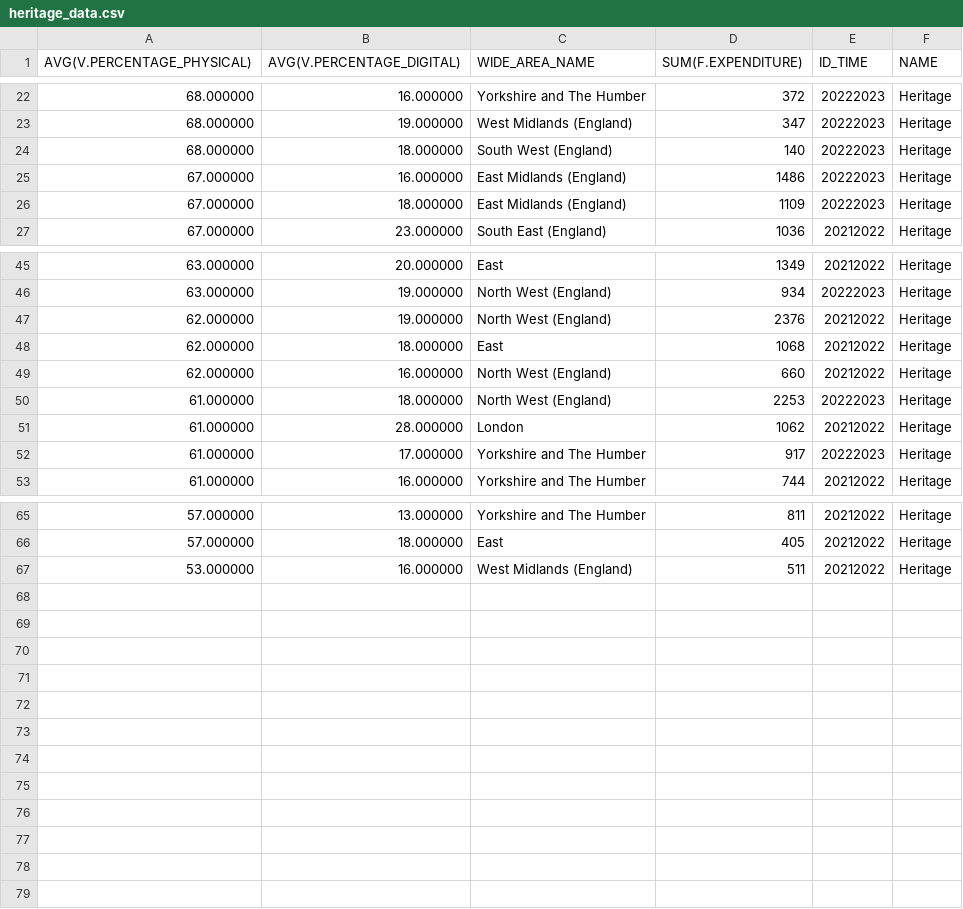
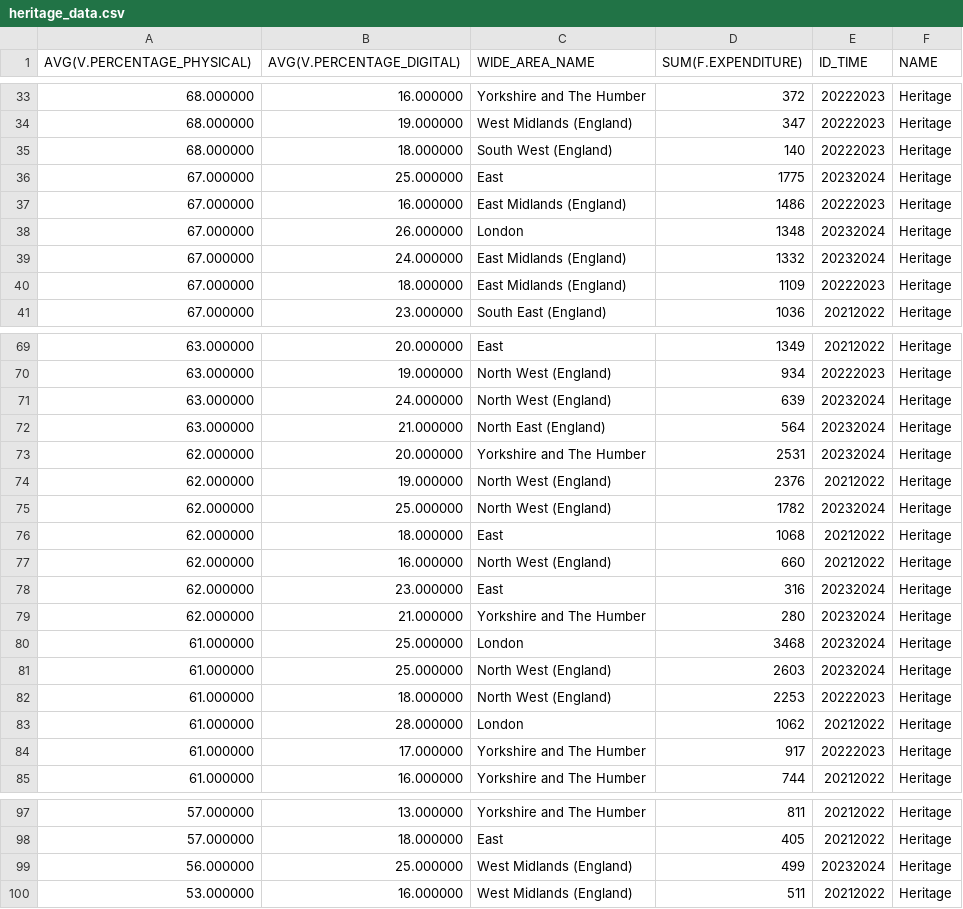
Before and after one commit to meg-an31/k-Nearest_Neighbours_Cultural_Engagement, a CSV file: heritage_data.csv, drawn as a sheet; only a part is shown, gaps mark what is left out; the diff covers the shown part only.

Commit message:
Update heritage_data.csv

```diff
--- a/heritage_data.csv
+++ b/heritage_data.csv
@@ -24,3 +35,6 @@ AVG(V.PERCENTAGE_PHYSICAL),AVG(V.PERCENTAGE_DIGITAL),WIDE_AREA_NAME,SUM(F.EXPEND
 68.000000,18.000000,South West (England),140,20222023,Heritage
+67.000000,25.000000,East,1775,20232024,Heritage
 67.000000,16.000000,East Midlands (England),1486,20222023,Heritage
+67.000000,26.000000,London,1348,20232024,Heritage
+67.000000,24.000000,East Midlands (England),1332,20232024,Heritage
 67.000000,18.000000,East Midlands (England),1109,20222023,Heritage
@@ -46,5 +70,13 @@ AVG(V.PERCENTAGE_PHYSICAL),AVG(V.PERCENTAGE_DIGITAL),WIDE_AREA_NAME,SUM(F.EXPEND
 63.000000,19.000000,North West (England),934,20222023,Heritage
+63.000000,24.000000,North West (England),639,20232024,Heritage
+63.000000,21.000000,North East (England),564,20232024,Heritage
+62.000000,20.000000,Yorkshire and The Humber,2531,20232024,Heritage
 62.000000,19.000000,North West (England),2376,20212022,Heritage
+62.000000,25.000000,North West (England),1782,20232024,Heritage
 62.000000,18.000000,East,1068,20212022,Heritage
 62.000000,16.000000,North West (England),660,20212022,Heritage
+62.000000,23.000000,East,316,20232024,Heritage
+62.000000,21.000000,Yorkshire and The Humber,280,20232024,Heritage
+61.000000,25.000000,London,3468,20232024,Heritage
+61.000000,25.000000,North West (England),2603,20232024,Heritage
 61.000000,18.000000,North West (England),2253,20222023,Heritage
@@ -66,2 +98,3 @@ AVG(V.PERCENTAGE_PHYSICAL),AVG(V.PERCENTAGE_DIGITAL),WIDE_AREA_NAME,SUM(F.EXPEND
 57.000000,18.000000,East,405,20212022,Heritage
+56.000000,25.000000,West Midlands (England),499,20232024,Heritage
 53.000000,16.000000,West Midlands (England),511,20212022,Heritage
```
Also changed, not shown: 21 added rows elsewhere in this file.
